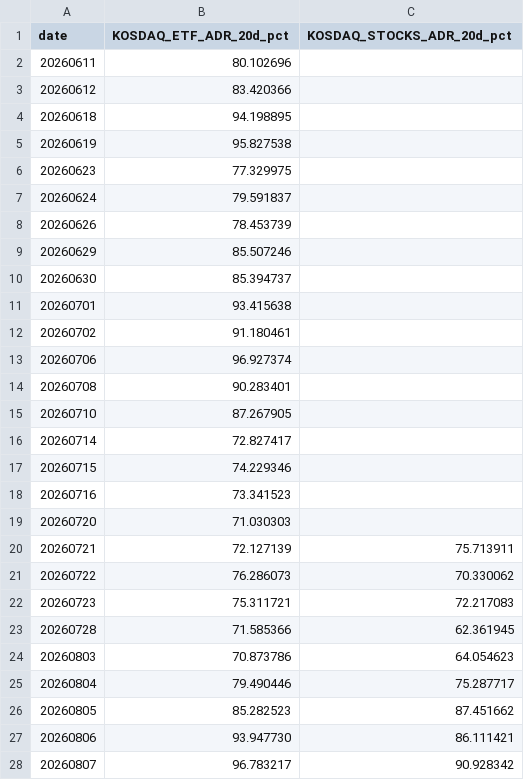
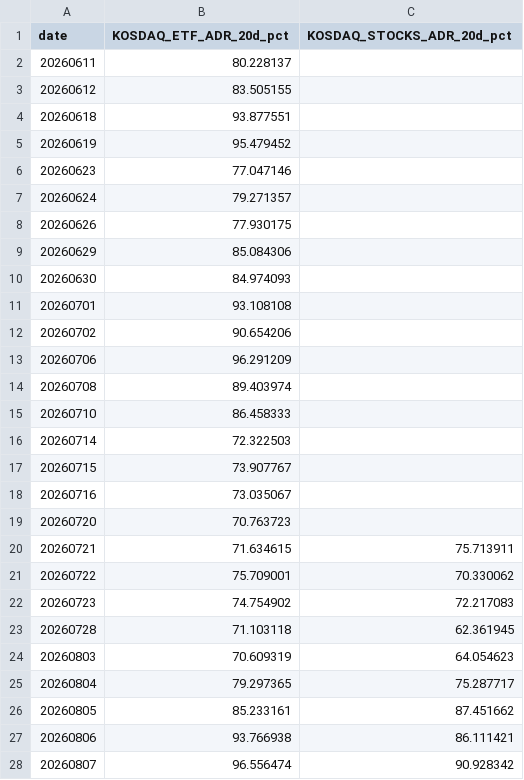
Before and after one commit to jsinvest/dashboard, a CSV file: market-analysis/kosdaq_adr.csv, drawn as a sheet; only a part is shown; the diff covers the shown part only.

```diff
--- a/market-analysis/kosdaq_adr.csv
+++ b/market-analysis/kosdaq_adr.csv
@@ -1,28 +1,28 @@
 date,KOSDAQ_ETF_ADR_20d_pct,KOSDAQ_STOCKS_ADR_20d_pct
-20260611,80.102696,
-20260612,83.420366,
-20260618,94.198895,
-20260619,95.827538,
-20260623,77.329975,
-20260624,79.591837,
-20260626,78.453739,
-20260629,85.507246,
-20260630,85.394737,
-20260701,93.415638,
-20260702,91.180461,
-20260706,96.927374,
-20260708,90.283401,
-20260710,87.267905,
-20260714,72.827417,
-20260715,74.229346,
-20260716,73.341523,
-20260720,71.030303,
-20260721,72.127139,75.713911
-20260722,76.286073,70.330062
-20260723,75.311721,72.217083
-20260728,71.585366,62.361945
-20260803,70.873786,64.054623
-20260804,79.490446,75.287717
-20260805,85.282523,87.451662
-20260806,93.947730,86.111421
-20260807,96.783217,90.928342
+20260611,80.228137,
+20260612,83.505155,
+20260618,93.877551,
+20260619,95.479452,
+20260623,77.047146,
+20260624,79.271357,
+20260626,77.930175,
+20260629,85.084306,
+20260630,84.974093,
+20260701,93.108108,
+20260702,90.654206,
+20260706,96.291209,
+20260708,89.403974,
+20260710,86.458333,
+20260714,72.322503,
+20260715,73.907767,
+20260716,73.035067,
+20260720,70.763723,
+20260721,71.634615,75.713911
+20260722,75.709001,70.330062
+20260723,74.754902,72.217083
+20260728,71.103118,62.361945
+20260803,70.609319,64.054623
+20260804,79.297365,75.287717
+20260805,85.233161,87.451662
+20260806,93.766938,86.111421
+20260807,96.556474,90.928342
```
Also changed, not shown: 1 added row and 21 edited cells elsewhere in this file, market-analysis/fear_greed_summary.csv, market-analysis/kospi_adr.csv, 28 other files.
